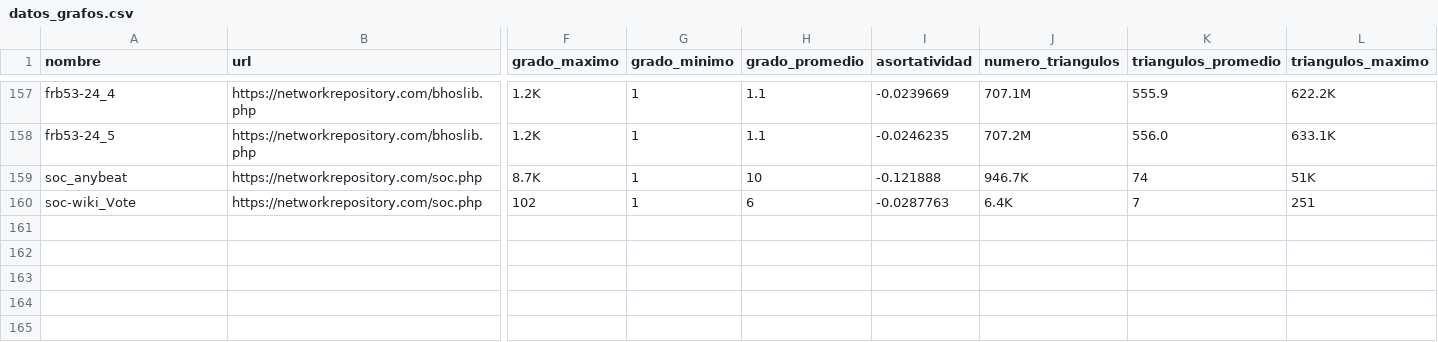
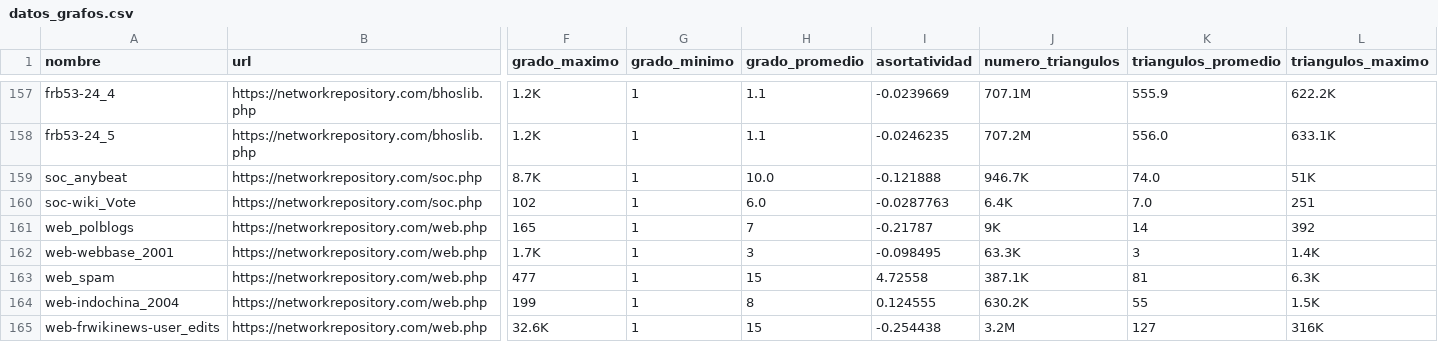
Before and after one commit to JCSalazarRipoll/TFM_Graph_Analysis, a CSV file: datos_grafos.csv, drawn as a sheet; only a part is shown, gaps mark what is left out; rows hold the shown columns only; the diff names each change by its address in the sheet, - before the commit and + after, or states it on an @@ line.

```diff
--- a/datos_grafos.csv
+++ b/datos_grafos.csv
-H159 (grado_promedio): 10
+H159 (grado_promedio): 10.0
-K159 (triangulos_promedio): 74
+K159 (triangulos_promedio): 74.0
-H160 (grado_promedio): 6
+H160 (grado_promedio): 6.0
-K160 (triangulos_promedio): 7
+K160 (triangulos_promedio): 7.0
+row 161: web_polblogs | https://networkrepository.com/web.php | 165 | 1 | 7 | -0.21787 | 9K | 14 | 392
+row 162: web-webbase_2001 | https://networkrepository.com/web.php | 1.7K | 1 | 3 | -0.098495 | 63.3K | 3 | 1.4K
+row 163: web_spam | https://networkrepository.com/web.php | 477 | 1 | 15 | 4.72558 | 387.1K | 81 | 6.3K
+row 164: web-indochina_2004 | https://networkrepository.com/web.php | 199 | 1 | 8 | 0.124555 | 630.2K | 55 | 1.5K
+row 165: web-frwikinews-user_edits | https://networkrepository.com/web.php | 32.6K | 1 | 15 | -0.254438 | 3.2M | 127 | 316K
```
Also changed, not shown: 1 other file.
